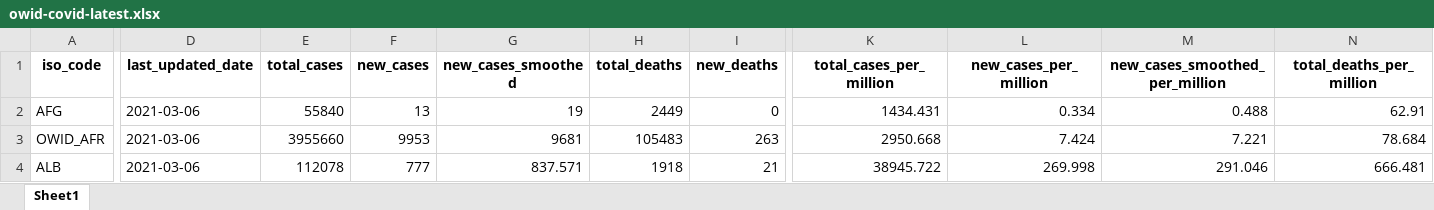
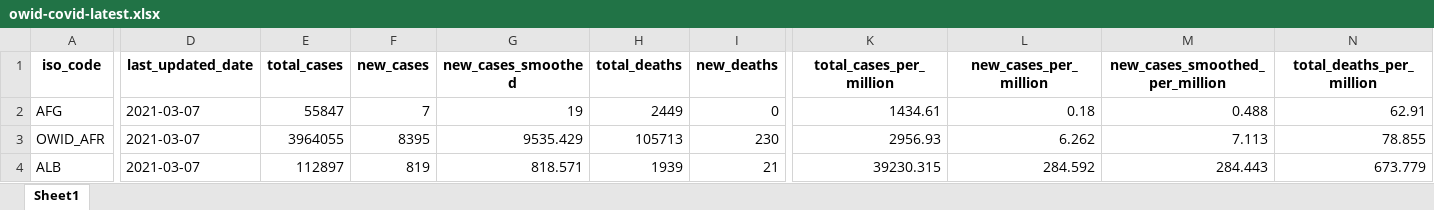
Before and after one commit to owid/covid-19-data, an Excel workbook: public/data/latest/owid-covid-latest.xlsx, sheet Sheet1, drawn as a sheet; only a part is shown, gaps mark what is left out; values as stored, in another font and other column widths than the file's, no borders; the diff covers the shown part only; the diff names each change by its address in the sheet, - before the commit and + after, or states it on an @@ line.

```diff
--- a/public/data/latest/owid-covid-latest.xlsx (sheet Sheet1)
+++ b/public/data/latest/owid-covid-latest.xlsx (sheet Sheet1)
-D2:D4 (last_updated_date): 2021-03-06
+D2:D4 (last_updated_date): 2021-03-07
-E2 (total_cases): 55840
+E2 (total_cases): 55847
-F2 (new_cases): 13
+F2 (new_cases): 7
-K2 (total_cases_per_million): 1434.431
+K2 (total_cases_per_million): 1434.61
-L2 (new_cases_per_million): 0.334
+L2 (new_cases_per_million): 0.18
-E3 (total_cases): 3955660
+E3 (total_cases): 3964055
-F3 (new_cases): 9953
+F3 (new_cases): 8395
-G3 (new_cases_smoothed): 9681
+G3 (new_cases_smoothed): 9535.429
-H3 (total_deaths): 105483
+H3 (total_deaths): 105713
-I3 (new_deaths): 263
+I3 (new_deaths): 230
-K3 (total_cases_per_million): 2950.668
+K3 (total_cases_per_million): 2956.93
-L3 (new_cases_per_million): 7.424
+L3 (new_cases_per_million): 6.262
-M3 (new_cases_smoothed_per_million): 7.221
+M3 (new_cases_smoothed_per_million): 7.113
-N3 (total_deaths_per_million): 78.684
+N3 (total_deaths_per_million): 78.855
-E4 (total_cases): 112078
+E4 (total_cases): 112897
-F4 (new_cases): 777
+F4 (new_cases): 819
-G4 (new_cases_smoothed): 837.571
+G4 (new_cases_smoothed): 818.571
-H4 (total_deaths): 1918
+H4 (total_deaths): 1939
-K4 (total_cases_per_million): 38945.722
+K4 (total_cases_per_million): 39230.315
-L4 (new_cases_per_million): 269.998
+L4 (new_cases_per_million): 284.592
-M4 (new_cases_smoothed_per_million): 291.046
+M4 (new_cases_smoothed_per_million): 284.443
-N4 (total_deaths_per_million): 666.481
+N4 (total_deaths_per_million): 673.779
```
Also changed, not shown: 1861 edited cells elsewhere in this sheet, 25 other files.
